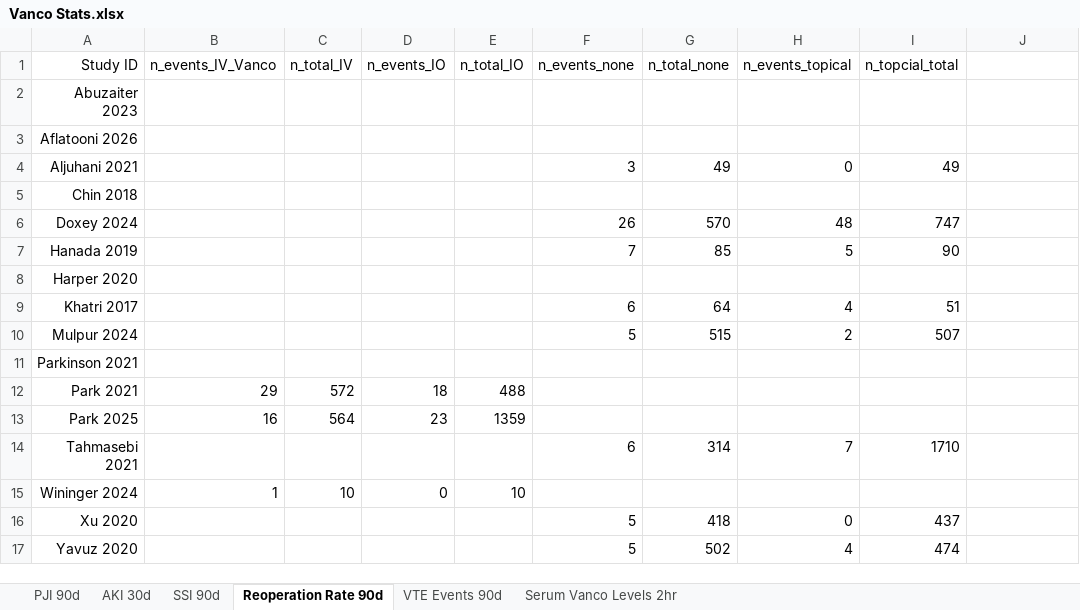
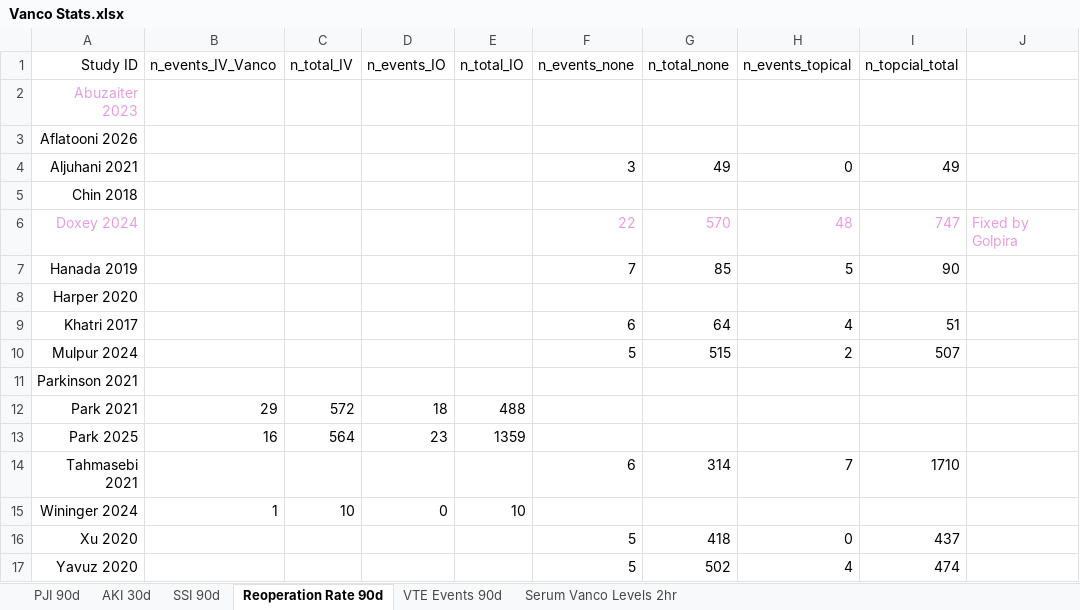
Before and after one commit to golpiraelmi/BenWajda, an Excel workbook: Vanco/data/Vanco Stats.xlsx, sheet Reoperation Rate 90d, drawn as a sheet; values as stored, in another font and other column widths than the file's, no borders; the diff names each change by its address in the sheet, - before the commit and + after, or states it on an @@ line.

```diff
--- a/Vanco/data/Vanco Stats.xlsx (sheet Reoperation Rate 90d)
+++ b/Vanco/data/Vanco Stats.xlsx (sheet Reoperation Rate 90d)
-A2 text colour: black
+A2 text colour: #E59EDD
-A6 text colour: black
+A6 text colour: #E59EDD
-F6 (n_events_none): 26
+F6 (n_events_none): 22
-F6:I6 text colour: black
+F6:I6 text colour: #E59EDD
-J6: (empty)
+J6: Fixed by Golpira
```
Also changed, not shown: sheet PJI 90d, sheet VTE Events 90d, sheet SSI 90d, sheet AKI 30d, Vanco/data/Vanco Stats_formatted.xlsx, 26 other files.
